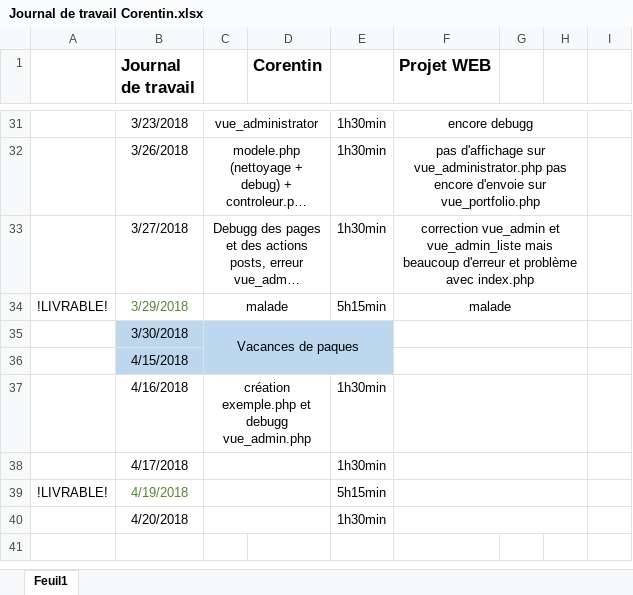
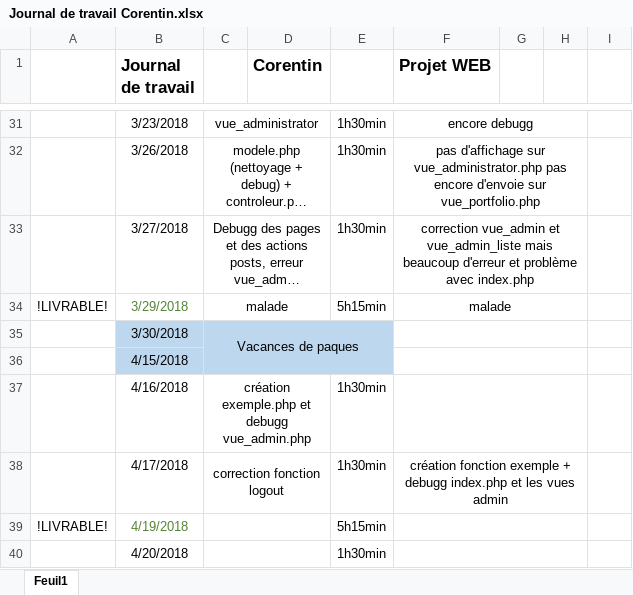
Before and after one commit to corentincpnv/Projet-Portfolio, an Excel workbook: Projet Web/Documentation/Journal de travail Corentin.xlsx, sheet Feuil1, drawn as a sheet; only a part is shown, gaps mark what is left out; long unchanged cells end in …; values as stored, in another font and other column widths than the file's, no borders; the diff names each change by its address in the sheet, - before the commit and + after, or states it on an @@ line.

Commit message:
Commit 17.04.18
création fonction exemple + debugg index.php et les vues admin
+ fonction loggout

```diff
--- a/Projet Web/Documentation/Journal de travail Corentin.xlsx (sheet Feuil1)
+++ b/Projet Web/Documentation/Journal de travail Corentin.xlsx (sheet Feuil1)
-C38: (empty)
+C38: correction fonction logout
-F38 (Projet WEB): (empty)
+F38 (Projet WEB): création fonction exemple + debugg index.php et les vues admin
```
Also changed, not shown: 8 other files.
